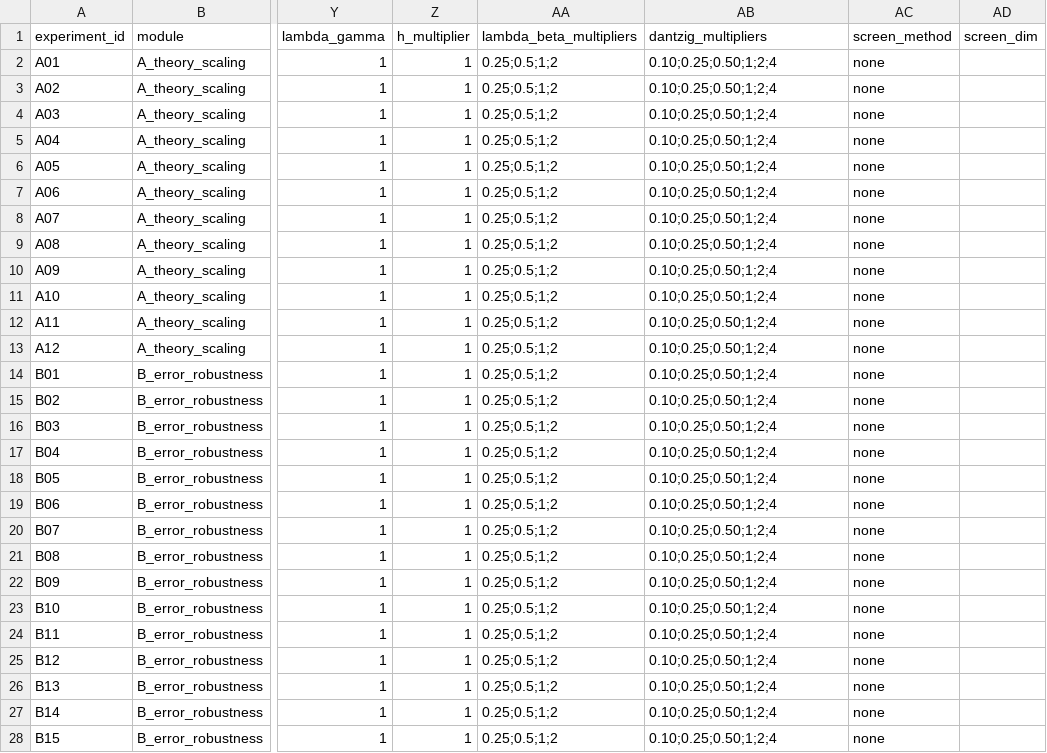
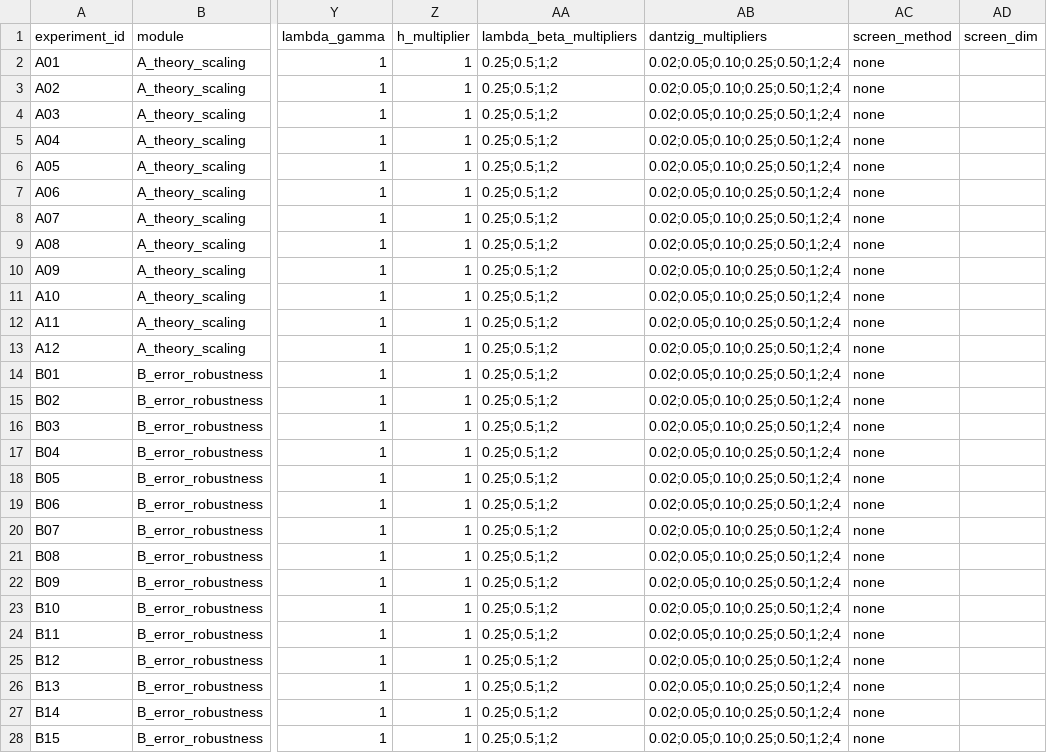
Before and after one commit to Stork343/jpDMEQR, a CSV file: config/simulation_main.csv, drawn as a sheet; only a part is shown, gaps mark what is left out; the diff covers the shown part only; the diff names each change by its address in the sheet, - before the commit and + after, or states it on an @@ line.

Commit message:
feat: round-2 precision tuning - inverse-defect mu selector, expanded grid, A_k, D_k demoted
Implements docs/METHOD_SPECIFICATION_ROUND2_AMENDMENT.md:
- Revoke the one-SE/largest-in-band mu rule. New selector: n<200 -> 2-fold,
  n>=200 -> 4-fold cluster CV; held-out loss = ||H_val omega_train - e_k||_inf;
  choose argmin of fold-mean defect; ties choose the smaller mu. The
  inverse-quadratic loss is kept as a diagnostic (mu_cv_quad).
- c_mu grid expanded to {0.02,0.05,0.10,0.25,0.50,1,2,4}; infeasible rows are
  recorded, not silently dropped.
- Add A_k = sqrt(n)|(e_k-H omega_hat)'Delta|/sigma0_pop (the ACTUAL normalized
  inverse-defect inner product) to coordinate and theory tables.
- Demote D_k from a hard freeze gate to a diagnostic (Holder bound); the pilot
  gate no longer fails on D_k, and reports D_k/A_k diagnostics only.

```diff
--- a/config/simulation_main.csv
+++ b/config/simulation_main.csv
-AB2:AB28 (dantzig_multipliers): 0.10;0.25;0.50;1;2;4
+AB2:AB28 (dantzig_multipliers): 0.02;0.05;0.10;0.25;0.50;1;2;4
```
Also changed, not shown: 52 edited cells elsewhere in this file, config/simulation_pilot.csv, config/simulation_preflight.csv, 3 other files.
